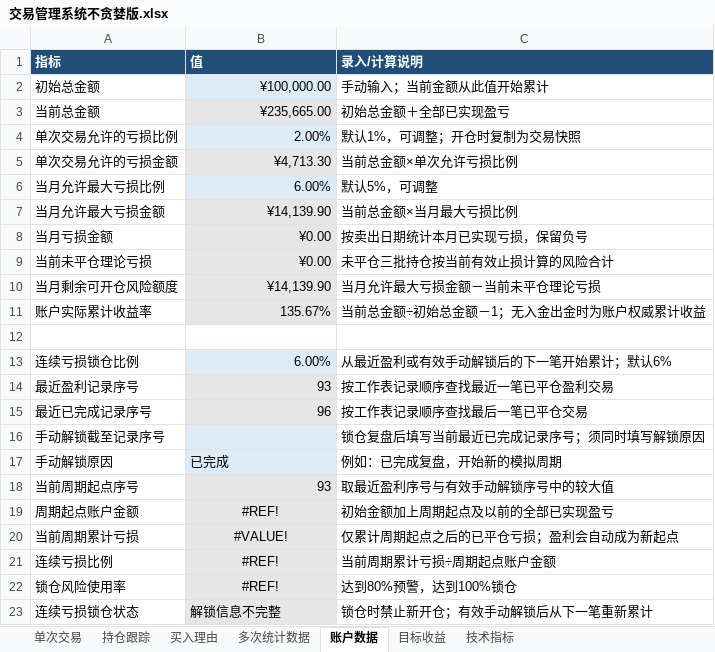
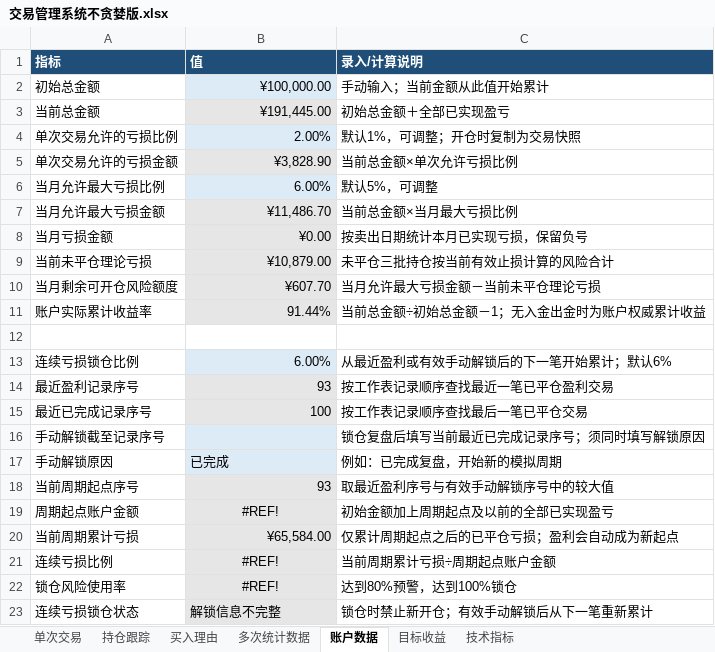
Before and after one commit to yooner/learn_socks, an Excel workbook: 交易管理系统不贪婪版.xlsx, sheet 账户数据, drawn as a sheet; values as stored, in another font and other column widths than the file's, no borders; conditional formats not drawn; the diff names each change by its address in the sheet, - before the commit and + after, or states it on an @@ line.

```diff
--- a/交易管理系统不贪婪版.xlsx (sheet 账户数据)
+++ b/交易管理系统不贪婪版.xlsx (sheet 账户数据)
-B3 (值): ¥235,665.00
+B3 (值): ¥191,445.00
-B5 (值): ¥4,713.30
+B5 (值): ¥3,828.90
-B7 (值): ¥14,139.90
+B7 (值): ¥11,486.70
-B9 (值): ¥0.00
+B9 (值): ¥10,879.00
-B10 (值): ¥14,139.90
+B10 (值): ¥607.70
-B11 (值): 135.67%
+B11 (值): 91.44%
-B15 (值): 96
+B15 (值): 100
-B20 (值): #VALUE!
+B20 (值): ¥65,584.00
-B20 alignment: center
+B20 alignment: right
```
Also changed, not shown: sheet 单次交易, sheet 多次统计数据, sheet 目标收益, sheet 买入理由, formulas that keep their value.
